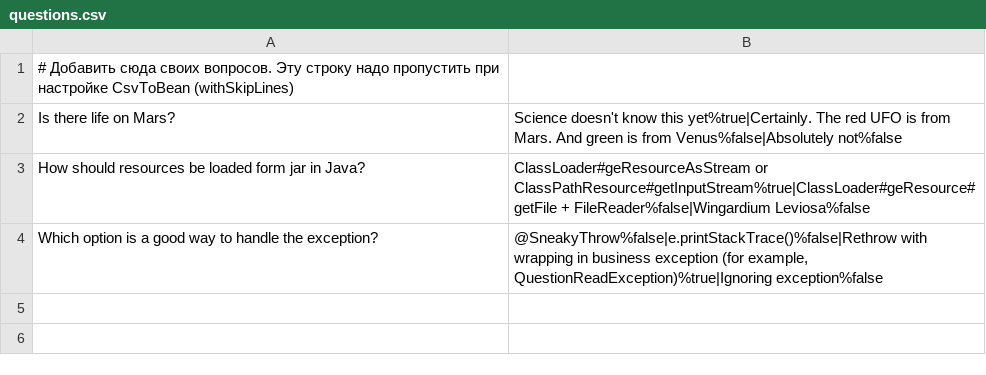
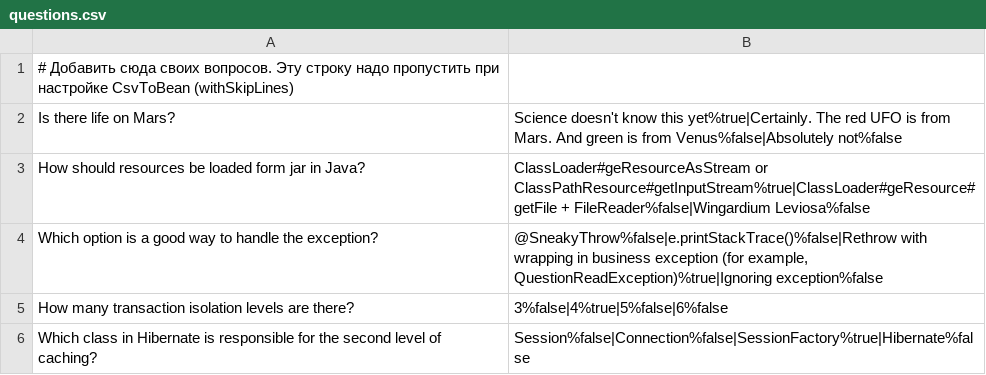
Before and after one commit to timofeev-vadim-96/2024-05-otus-spring-timofeev, a CSV file: hw03-spring-boot/src/main/resources/questions.csv, drawn as a sheet; the diff names each change by its address in the sheet, - before the commit and + after, or states it on an @@ line.

```diff
--- a/hw03-spring-boot/src/main/resources/questions.csv
+++ b/hw03-spring-boot/src/main/resources/questions.csv
+row 5: How many transaction isolation levels are there? | 3%false|4%true|5%false|6%false
+row 6: Which class in Hibernate is responsible for the second level of caching? | Session%false|Connection%false|SessionFactory%true|Hibernate%false
```
Also changed, not shown: hw03-spring-boot/src/main/resources/questions_ru.csv, 15 other files.
